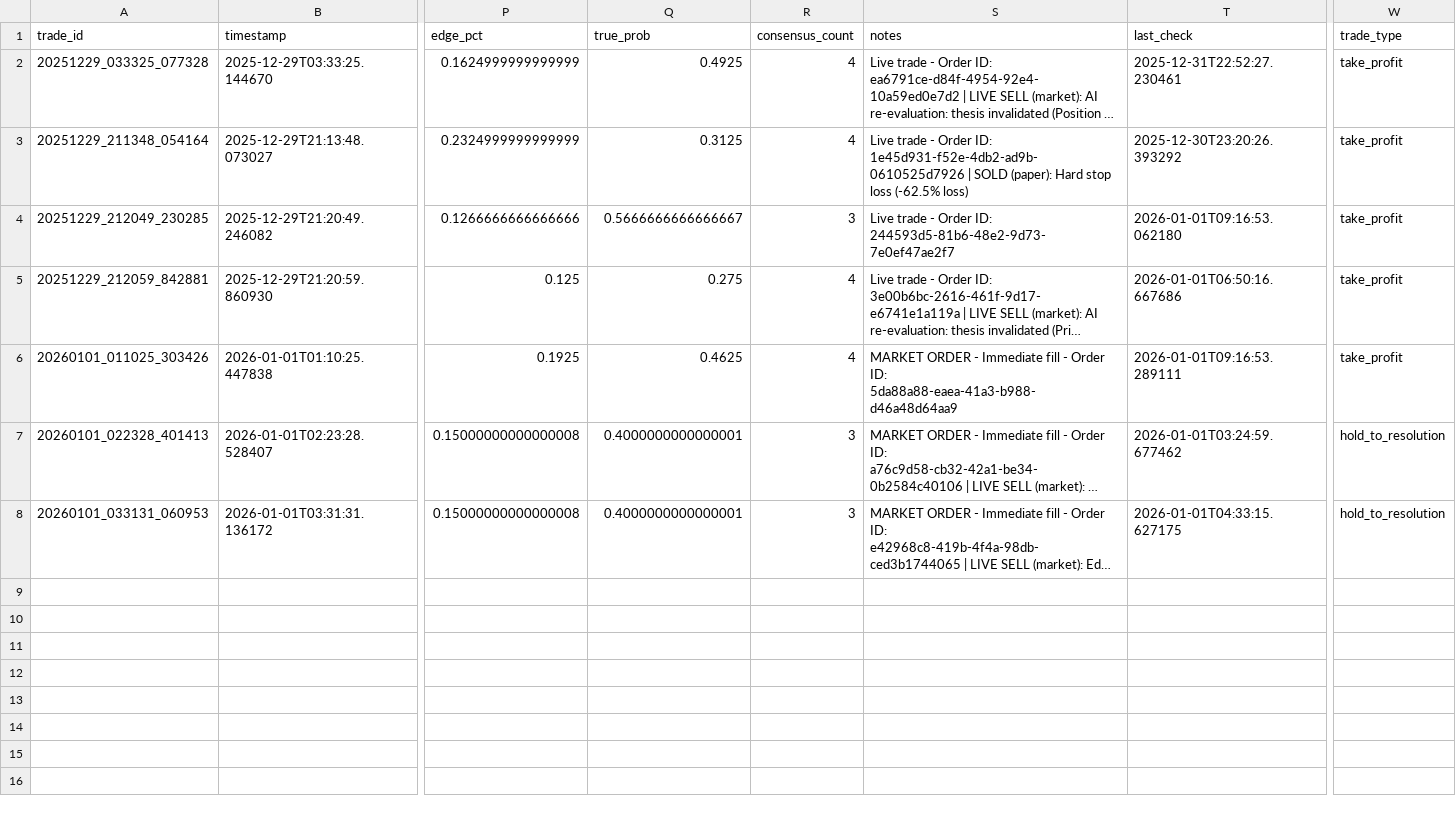
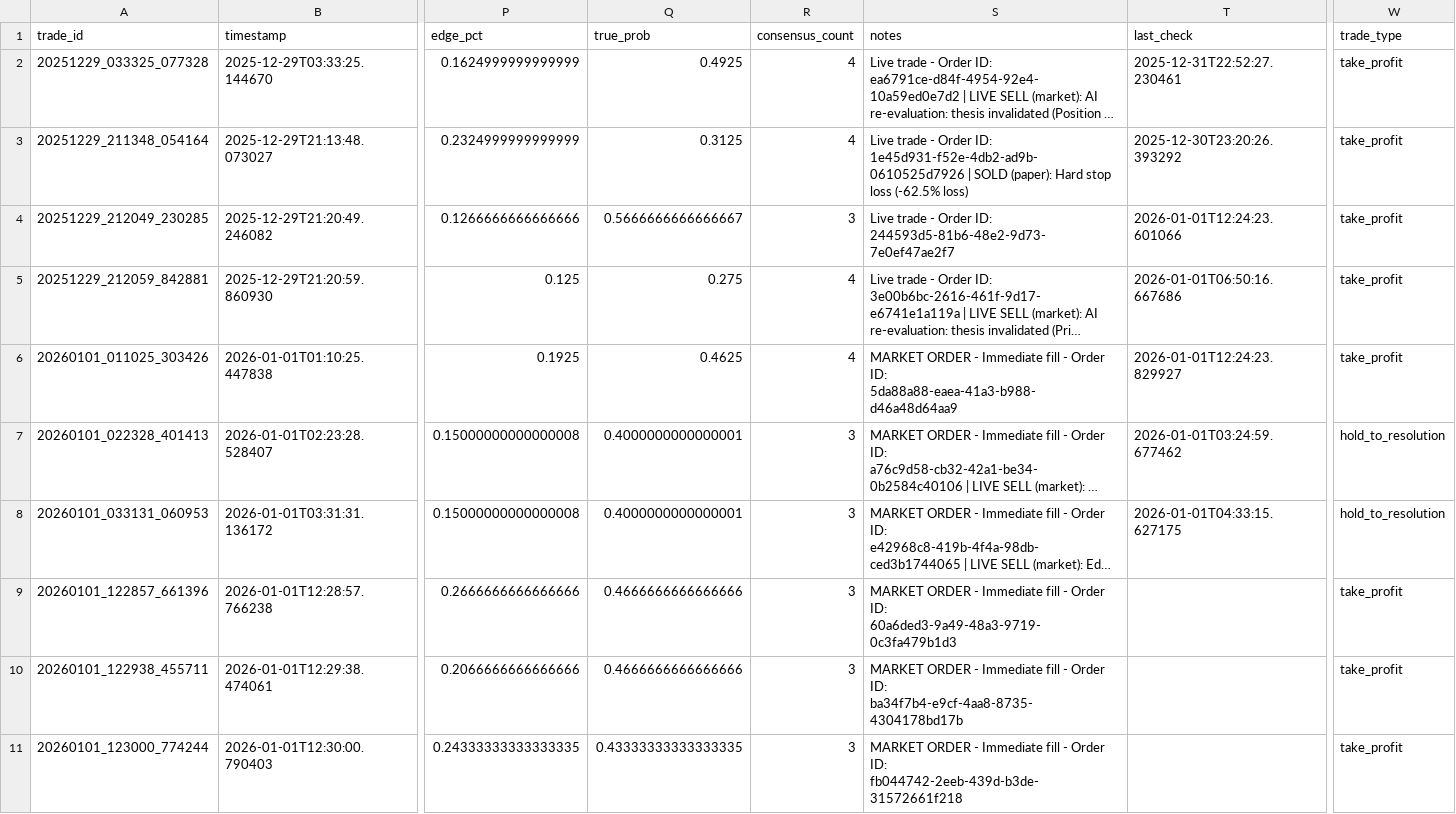
Before and after one commit to ChunTungZhuangLeo/moondev_follow, a CSV file: src/data/kalshiv2_live_1227/trades.csv, drawn as a sheet; only a part is shown, gaps mark what is left out; long unchanged cells end in …; rows hold the shown columns only; the diff names each change by its address in the sheet, - before the commit and + after, or states it on an @@ line.

```diff
--- a/src/data/kalshiv2_live_1227/trades.csv
+++ b/src/data/kalshiv2_live_1227/trades.csv
-T4 (last_check): 2026-01-01T09:16:53.062180
+T4 (last_check): 2026-01-01T12:24:23.601066
-T6 (last_check): 2026-01-01T09:16:53.289111
+T6 (last_check): 2026-01-01T12:24:23.829927
+row 9: 20260101_122857_661396 | 2026-01-01T12:28:57.766238 | 0.2666666666666666 | 0.4666666666666666 | 3 | MARKET ORDER - Immediate fill - Order ID: 60a6ded3-9a49-48a3-9719-0c3fa479b1d3 |  | take_profit
+row 10: 20260101_122938_455711 | 2026-01-01T12:29:38.474061 | 0.2066666666666666 | 0.4666666666666666 | 3 | MARKET ORDER - Immediate fill - Order ID: ba34f7b4-e9cf-4aa8-8735-4304178bd17b |  | take_profit
+row 11: 20260101_123000_774244 | 2026-01-01T12:30:00.790403 | 0.24333333333333335 | 0.43333333333333335 | 3 | MARKET ORDER - Immediate fill - Order ID: fb044742-2eeb-439d-b3de-31572661f218 |  | take_profit
```
Also changed, not shown: src/data/kalshiv2_live_1227/markets.csv, src/data/kalshiv2_live_1227/price_history.csv.
